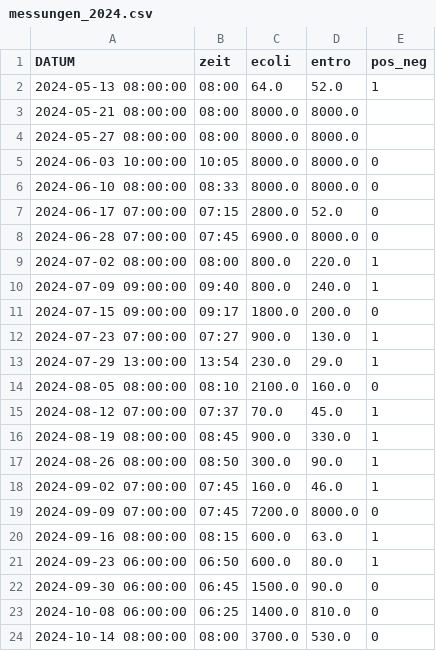
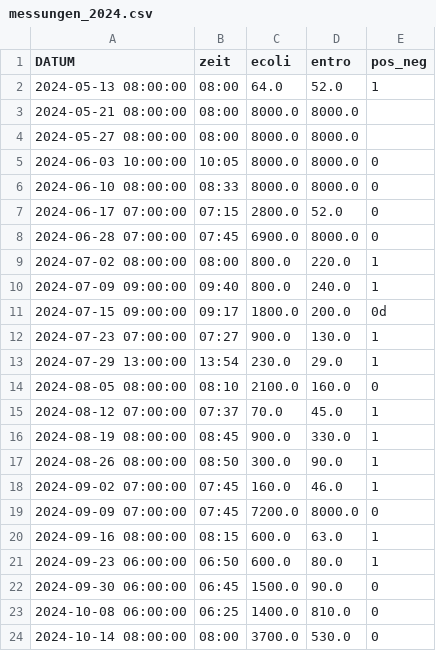
Before and after one commit to neckarinsel-stuttgart/wasserqualitaet_dashboard_neckar, a CSV file: data/bronze/messungen/messungen_2024.csv, drawn as a sheet.

```diff
--- a/data/bronze/messungen/messungen_2024.csv
+++ b/data/bronze/messungen/messungen_2024.csv
@@ -10,3 +10,3 @@ DATUM,zeit,ecoli,entro,pos_neg
 2024-07-09 09:00:00,09:40,800.0,240.0,1
-2024-07-15 09:00:00,09:17,1800.0,200.0,0
+2024-07-15 09:00:00,09:17,1800.0,200.0,0d
 2024-07-23 07:00:00,07:27,900.0,130.0,1
```
Also changed, not shown: 10 other files.
